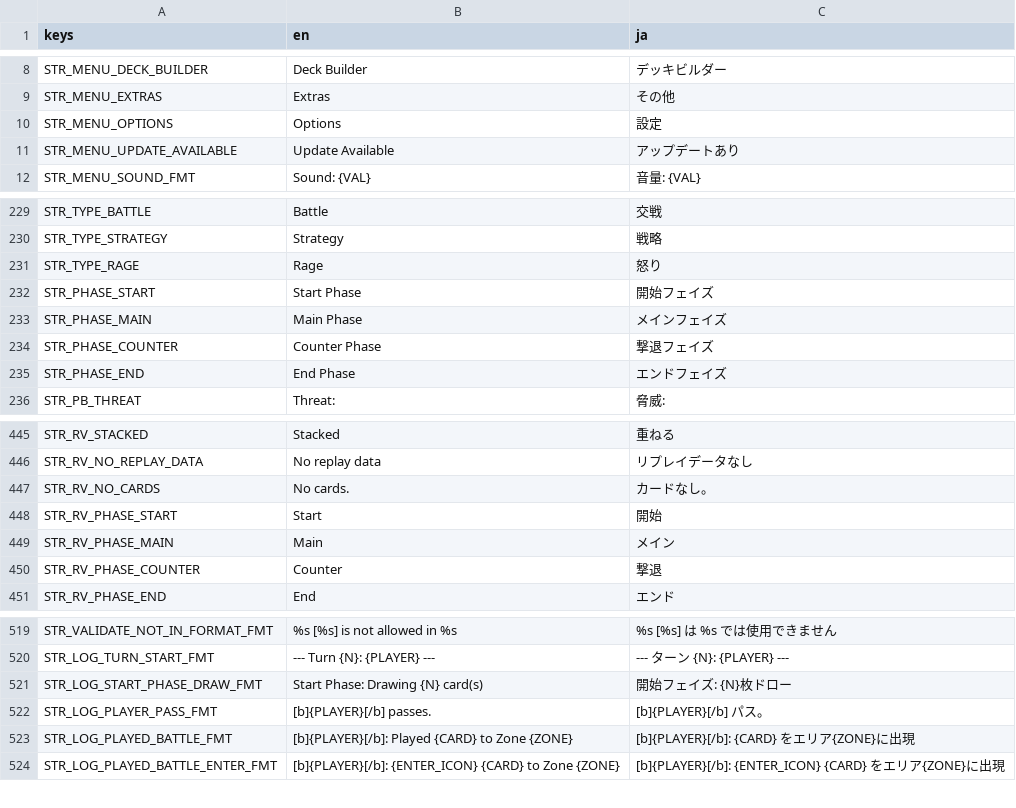
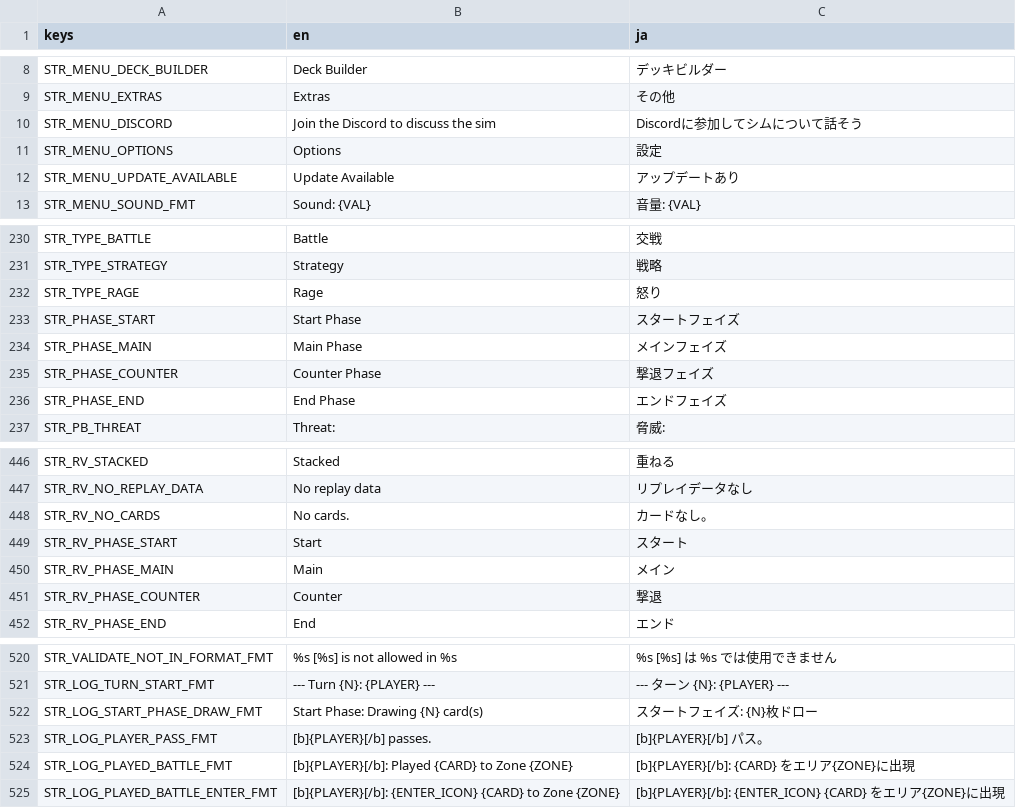
Before and after one commit to hunterdurbin/godzilla-sim, a CSV file: translations/strings.csv, drawn as a sheet; only a part is shown, gaps mark what is left out.

```diff
--- a/translations/strings.csv
+++ b/translations/strings.csv
@@ -9,2 +9,3 @@ STR_MENU_DECK_BUILDER,Deck Builder,デッキビルダー
 STR_MENU_EXTRAS,Extras,その他
+STR_MENU_DISCORD,Join the Discord to discuss the sim,Discordに参加してシムについて話そう
 STR_MENU_OPTIONS,Options,設定
@@ -271,3 +272,3 @@ STR_TYPE_STRATEGY,Strategy,戦略
 STR_TYPE_RAGE,Rage,怒り
-STR_PHASE_START,Start Phase,開始フェイズ
+STR_PHASE_START,Start Phase,スタートフェイズ
 STR_PHASE_MAIN,Main Phase,メインフェイズ
@@ -499,3 +500,3 @@ STR_RV_NO_REPLAY_DATA,No replay data,リプレイデータなし
 STR_RV_NO_CARDS,No cards.,カードなし。
-STR_RV_PHASE_START,Start,開始
+STR_RV_PHASE_START,Start,スタート
 STR_RV_PHASE_MAIN,Main,メイン
@@ -572,3 +573,3 @@ STR_VALIDATE_NOT_IN_FORMAT_FMT,"%s [%s] is not allowed in %s","%s [%s] は %s
 STR_LOG_TURN_START_FMT,--- Turn {N}: {PLAYER} ---,--- ターン {N}: {PLAYER} ---
-STR_LOG_START_PHASE_DRAW_FMT,Start Phase: Drawing {N} card(s),開始フェイズ: {N}枚ドロー
+STR_LOG_START_PHASE_DRAW_FMT,Start Phase: Drawing {N} card(s),スタートフェイズ: {N}枚ドロー
 STR_LOG_PLAYER_PASS_FMT,[b]{PLAYER}[/b] passes.,[b]{PLAYER}[/b] パス。
```
Also changed, not shown: translations/cards.csv, 22 other files.
